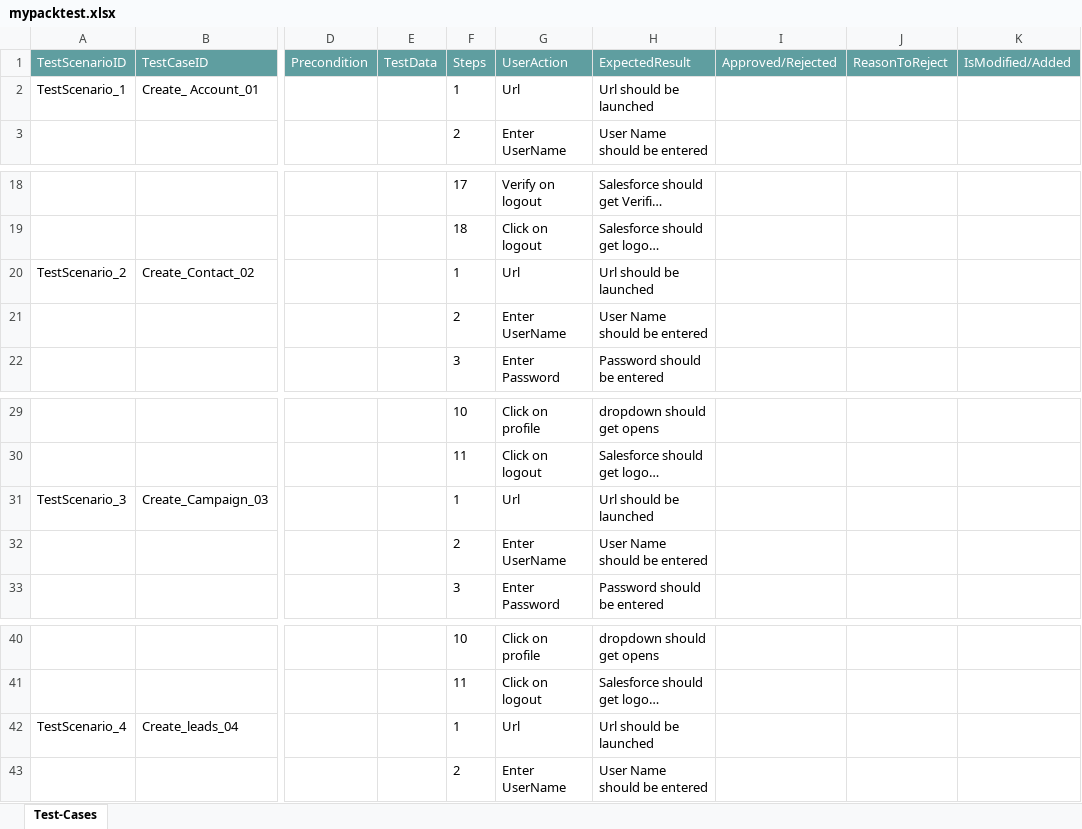
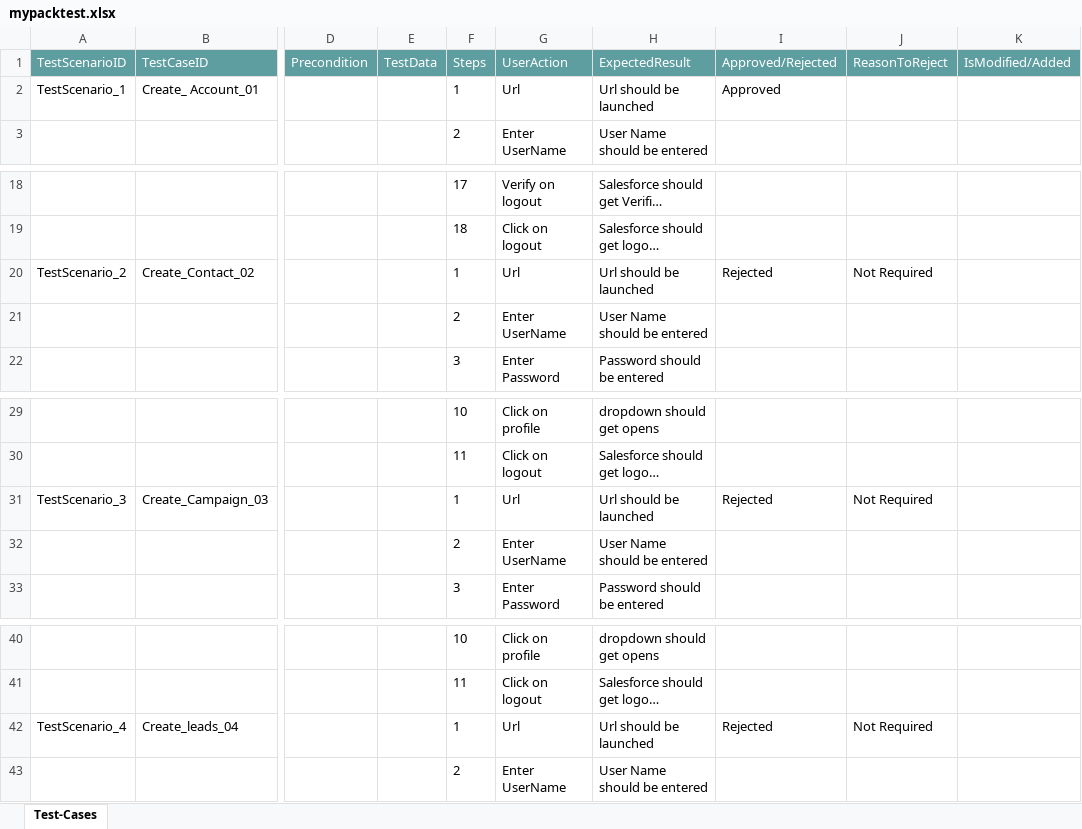
Before and after one commit to ShaikMohamedIrfan/Nehatest, an Excel workbook: mypacktest.xlsx, sheet Test-Cases, drawn as a sheet; only a part is shown, gaps mark what is left out; long unchanged cells end in …; values as stored, in another font and other column widths than the file's, no borders; table styles not drawn; the diff names each change by its address in the sheet, - before the commit and + after, or states it on an @@ line.

Commit message:
Add files via upload

```diff
--- a/mypacktest.xlsx (sheet Test-Cases)
+++ b/mypacktest.xlsx (sheet Test-Cases)
-I2 (Approved/Rejected): (empty)
+I2 (Approved/Rejected): Approved
-I20 (Approved/Rejected): (empty)
+I20 (Approved/Rejected): Rejected
-J20 (ReasonToReject): (empty)
+J20 (ReasonToReject): Not Required
-I31 (Approved/Rejected): (empty)
+I31 (Approved/Rejected): Rejected
-J31 (ReasonToReject): (empty)
+J31 (ReasonToReject): Not Required
-I42 (Approved/Rejected): (empty)
+I42 (Approved/Rejected): Rejected
-J42 (ReasonToReject): (empty)
+J42 (ReasonToReject): Not Required
```
